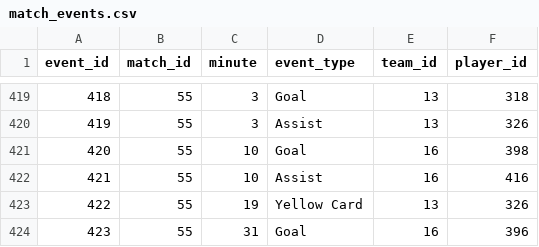
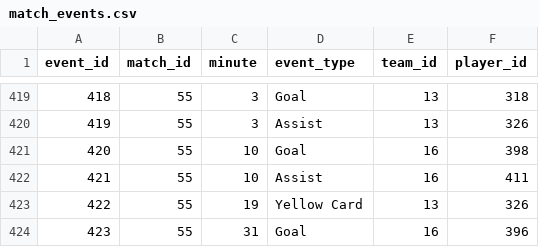
Before and after one commit to mominullptr/FIFA-World-Cup-2026-Dataset, a CSV file: match_events.csv, drawn as a sheet; only a part is shown, gaps mark what is left out.

```diff
--- a/match_events.csv
+++ b/match_events.csv
@@ -421,3 +421,3 @@ event_id,match_id,minute,event_type,team_id,player_id
 420,55,10,Goal,16,398
-421,55,10,Assist,16,416
+421,55,10,Assist,16,411
 422,55,19,Yellow Card,13,326
```
Also changed, not shown: player_stats.csv, squads_and_players.csv, 4 other files.
